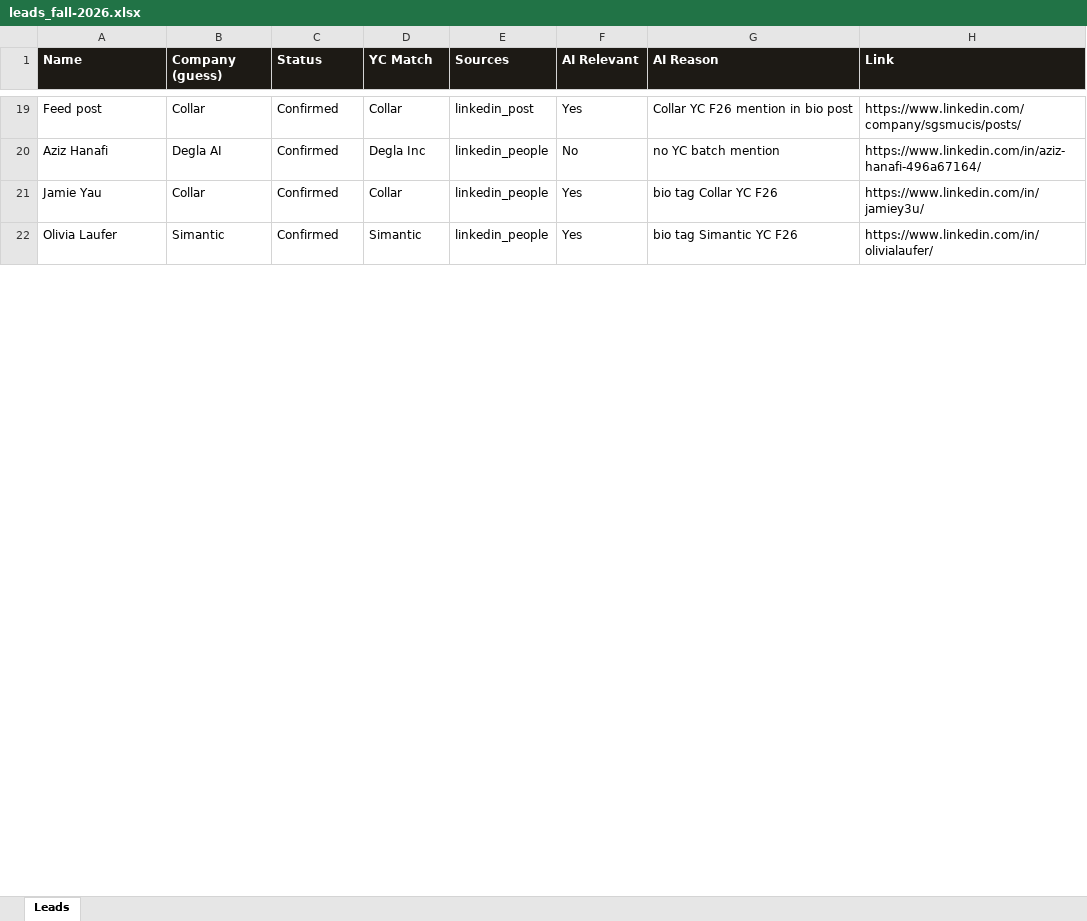
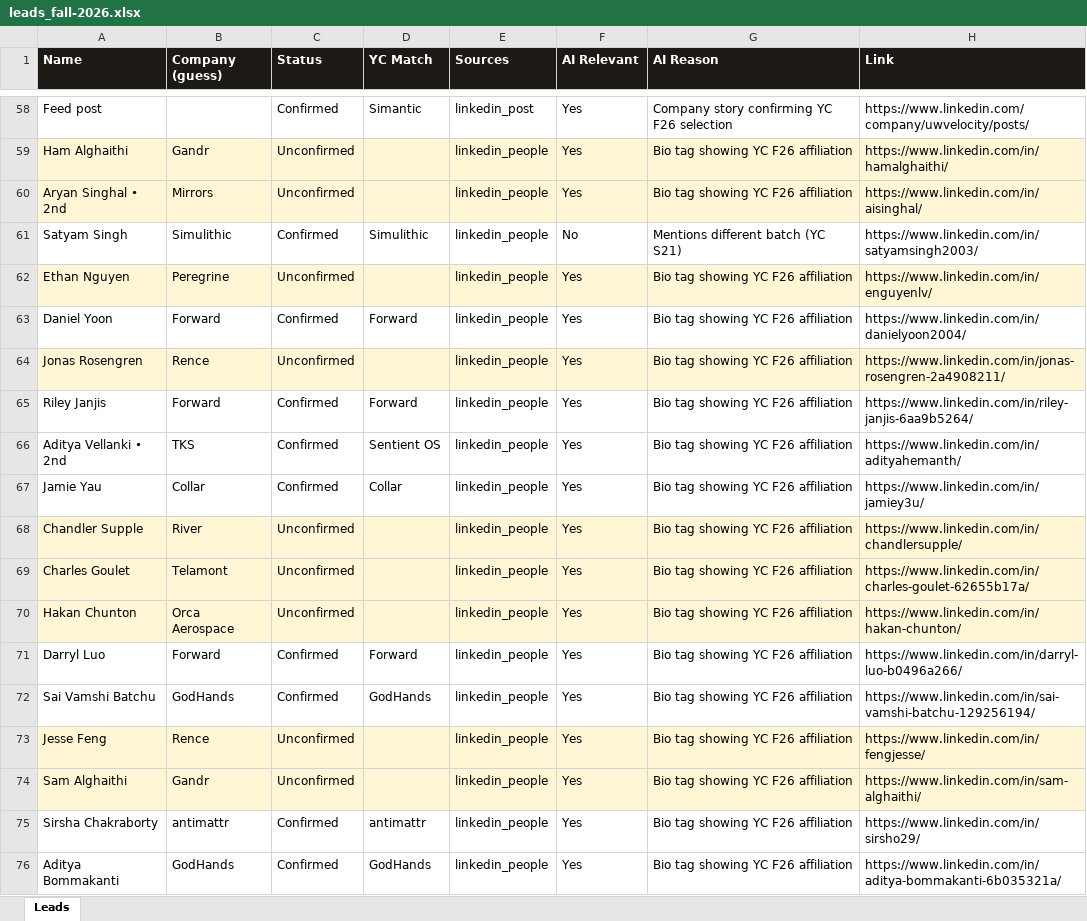
Before and after one commit to valeriaeqhernandez/mfc_yc_update, an Excel workbook: leads_fall-2026.xlsx, sheet Leads, drawn as a sheet; only a part is shown, gaps mark what is left out; values as stored, in another font and other column widths than the file's, no borders; removed rows and columns are numbered as before the commit, all else as after; the diff covers the shown part only; the diff names each change by its address in the sheet, - before the commit and + after, or states it on an @@ line.

```diff
--- a/leads_fall-2026.xlsx (sheet Leads)
+++ b/leads_fall-2026.xlsx (sheet Leads)
-B58 (Company (guess)): Collar
+B58 (Company (guess)): (empty)
-D58 (YC Match): Collar
+D58 (YC Match): Simantic
-G58 (AI Reason): Collar YC F26 mention in bio post
+G58 (AI Reason): Company story confirming YC F26 selection
-H58 (Link): https://www.linkedin.com/company/sgsmucis/posts/
+H58 (Link): https://www.linkedin.com/company/uwvelocity/posts/
-row 20: Aziz Hanafi | Degla AI | Confirmed | Degla Inc | linkedin_people | No | no YC batch mention | https://www.linkedin.com/in/aziz-hanafi-496a67164/
+row 59: Ham Alghaithi | Gandr | Unconfirmed |  | linkedin_people | Yes | Bio tag showing YC F26 affiliation | https://www.linkedin.com/in/hamalghaithi/
+row 60: Aryan Singhal • 2nd | Mirrors | Unconfirmed |  | linkedin_people | Yes | Bio tag showing YC F26 affiliation | https://www.linkedin.com/in/aisinghal/
+row 61: Satyam Singh | Simulithic | Confirmed | Simulithic | linkedin_people | No | Mentions different batch (YC S21) | https://www.linkedin.com/in/satyamsingh2003/
+row 62: Ethan Nguyen | Peregrine | Unconfirmed |  | linkedin_people | Yes | Bio tag showing YC F26 affiliation | https://www.linkedin.com/in/enguyenlv/
+row 63: Daniel Yoon | Forward | Confirmed | Forward | linkedin_people | Yes | Bio tag showing YC F26 affiliation | https://www.linkedin.com/in/danielyoon2004/
+row 64: Jonas Rosengren | Rence | Unconfirmed |  | linkedin_people | Yes | Bio tag showing YC F26 affiliation | https://www.linkedin.com/in/jonas-rosengren-2a4908211/
+row 65: Riley Janjis | Forward | Confirmed | Forward | linkedin_people | Yes | Bio tag showing YC F26 affiliation | https://www.linkedin.com/in/riley-janjis-6aa9b5264/
+row 66: Aditya Vellanki • 2nd | TKS | Confirmed | Sentient OS | linkedin_people | Yes | Bio tag showing YC F26 affiliation | https://www.linkedin.com/in/adityahemanth/
-G67 (AI Reason): bio tag Collar YC F26
+G67 (AI Reason): Bio tag showing YC F26 affiliation
+row 68: Chandler Supple | River | Unconfirmed |  | linkedin_people | Yes | Bio tag showing YC F26 affiliation | https://www.linkedin.com/in/chandlersupple/
+row 69: Charles Goulet | Telamont | Unconfirmed |  | linkedin_people | Yes | Bio tag showing YC F26 affiliation | https://www.linkedin.com/in/charles-goulet-62655b17a/
+row 70: Hakan Chunton | Orca Aerospace | Unconfirmed |  | linkedin_people | Yes | Bio tag showing YC F26 affiliation | https://www.linkedin.com/in/hakan-chunton/
+row 71: Darryl Luo | Forward | Confirmed | Forward | linkedin_people | Yes | Bio tag showing YC F26 affiliation | https://www.linkedin.com/in/darryl-luo-b0496a266/
+row 72: Sai Vamshi Batchu | GodHands | Confirmed | GodHands | linkedin_people | Yes | Bio tag showing YC F26 affiliation | https://www.linkedin.com/in/sai-vamshi-batchu-129256194/
+row 73: Jesse Feng | Rence | Unconfirmed |  | linkedin_people | Yes | Bio tag showing YC F26 affiliation | https://www.linkedin.com/in/fengjesse/
+row 74: Sam Alghaithi | Gandr | Unconfirmed |  | linkedin_people | Yes | Bio tag showing YC F26 affiliation | https://www.linkedin.com/in/sam-alghaithi/
-A75 (Name): Olivia Laufer
+A75 (Name): Sirsha Chakraborty
-B75 (Company (guess)): Simantic
+B75 (Company (guess)): antimattr
-D75 (YC Match): Simantic
+D75 (YC Match): antimattr
-G75 (AI Reason): bio tag Simantic YC F26
+G75 (AI Reason): Bio tag showing YC F26 affiliation
-H75 (Link): https://www.linkedin.com/in/olivialaufer/
+H75 (Link): https://www.linkedin.com/in/sirsho29/
+row 76: Aditya Bommakanti | GodHands | Confirmed | GodHands | linkedin_people | Yes | Bio tag showing YC F26 affiliation | https://www.linkedin.com/in/aditya-bommakanti-6b035321a/
```
Also changed, not shown: 71 added rows, 12 removed rows and 30 edited cells elsewhere in this sheet, sr007_leads_report.xlsx, 18 other files.
